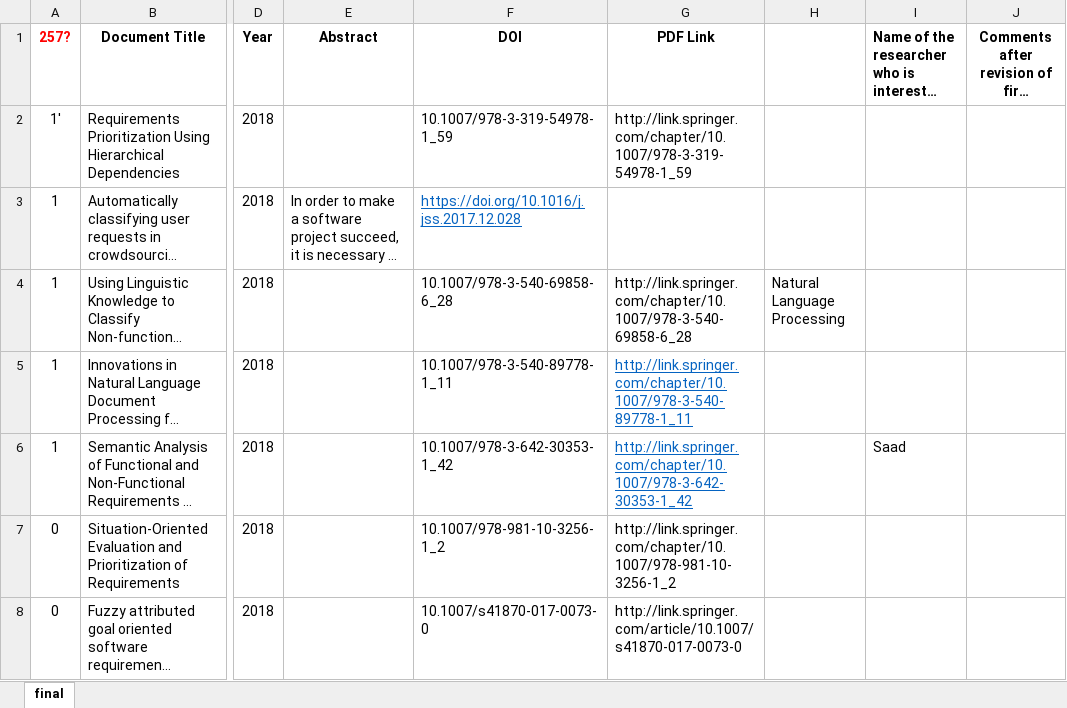
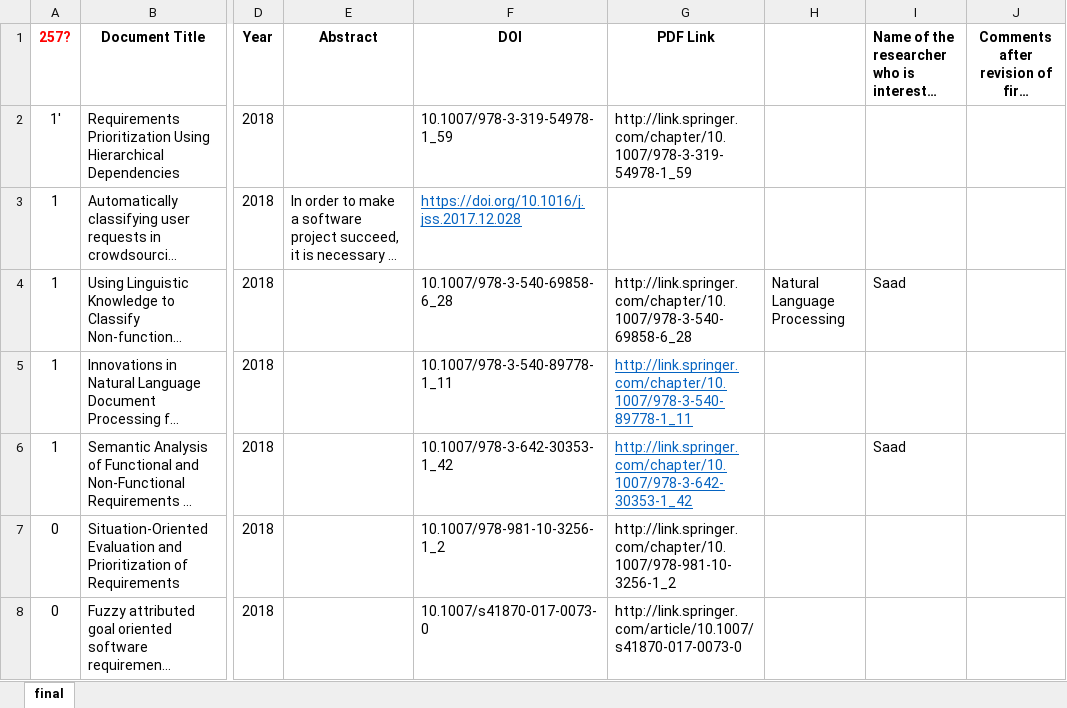
Before and after one commit to levilucio/ML_Requirements, an Excel workbook: literature/Final analysis.xlsx, sheet final, drawn as a sheet; only a part is shown, gaps mark what is left out; long unchanged cells end in …; values as stored, in another font and other column widths than the file's, no borders; charts and pictures not drawn; the diff names each change by its address in the sheet, - before the commit and + after, or states it on an @@ line.

Commit message:
select a new paper

```diff
--- a/literature/Final analysis.xlsx (sheet final)
+++ b/literature/Final analysis.xlsx (sheet final)
-I4: (empty)
+I4: Saad
```
Also changed, not shown: charts or pictures.
